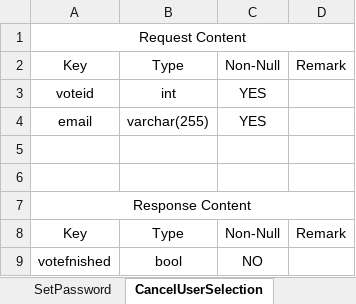
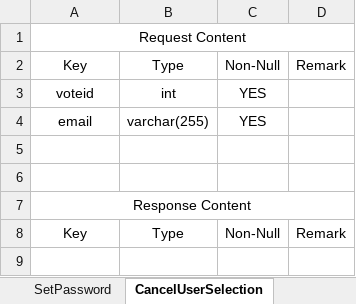
Before and after one commit to joshuakuai/vote, an Excel workbook: Documents/Design/VoteInterfaceDocument.xlsx, sheet CancelUserSelection, drawn as a sheet; values as stored, in another font and other column widths than the file's, no borders; the diff names each change by its address in the sheet, - before the commit and + after, or states it on an @@ line.

```diff
--- a/Documents/Design/VoteInterfaceDocument.xlsx (sheet CancelUserSelection)
+++ b/Documents/Design/VoteInterfaceDocument.xlsx (sheet CancelUserSelection)
-row 9: votefnished | bool | NO
```
Also changed, not shown: other sheet tabs, 1 other file.
